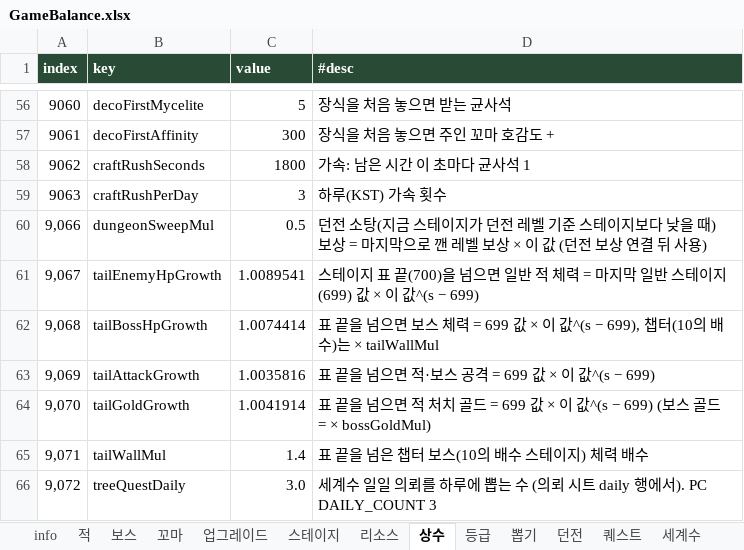
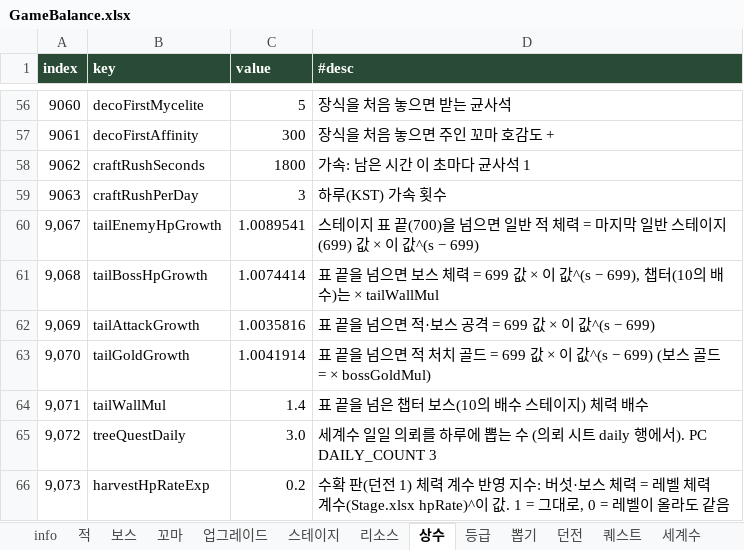
Before and after one commit to LKH1134/MMM_Mobile, an Excel workbook: Assets/Data/Tables/GameBalance.xlsx, sheet 상수, drawn as a sheet; only a part is shown, gaps mark what is left out; the shorter side is filled out with more unchanged rows; values as stored, in another font and other column widths than the file's, no borders; the diff names each change by its address in the sheet, - before the commit and + after, or states it on an @@ line.

```diff
--- a/Assets/Data/Tables/GameBalance.xlsx (sheet 상수)
+++ b/Assets/Data/Tables/GameBalance.xlsx (sheet 상수)
-row 60: 9,066 | dungeonSweepMul | 0.5 | 던전 소탕(지금 스테이지가 던전 레벨 기준 스테이지보다 낮을 때) 보상 = 마지막으로 깬 레벨 보상 × 이 값 (던전 보상 연결 뒤 사용)
```
Also changed, not shown: sheet info, sheet 의뢰, sheet 던전, 8 other files.
